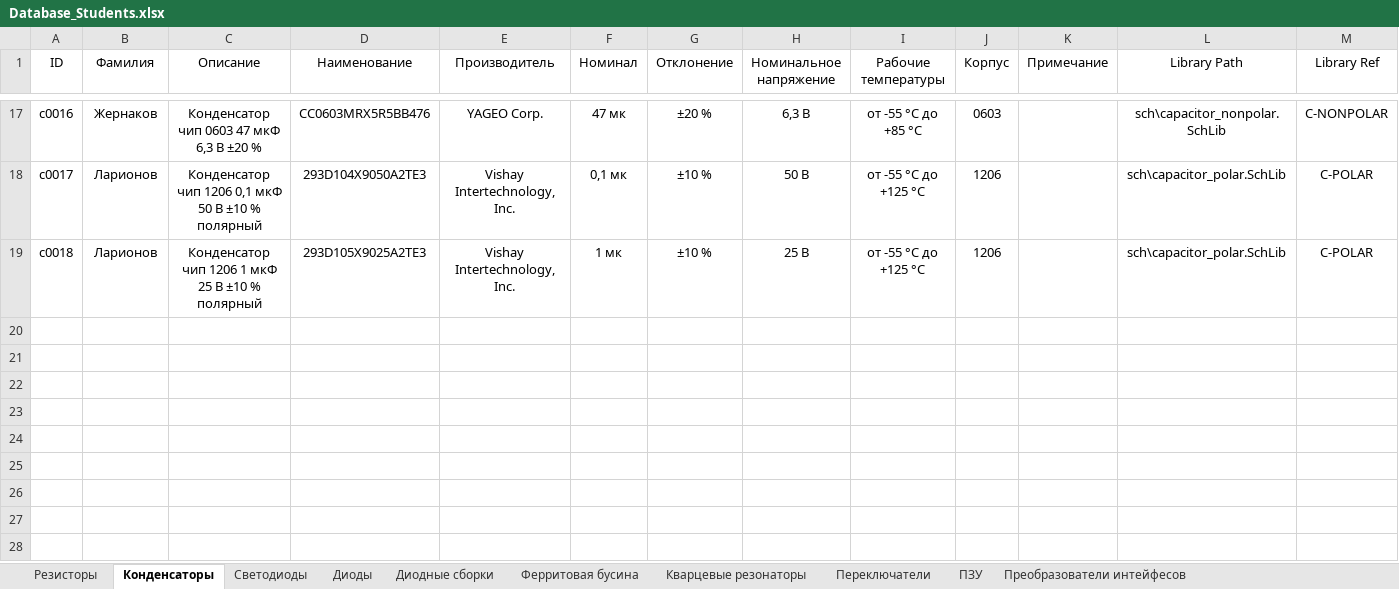
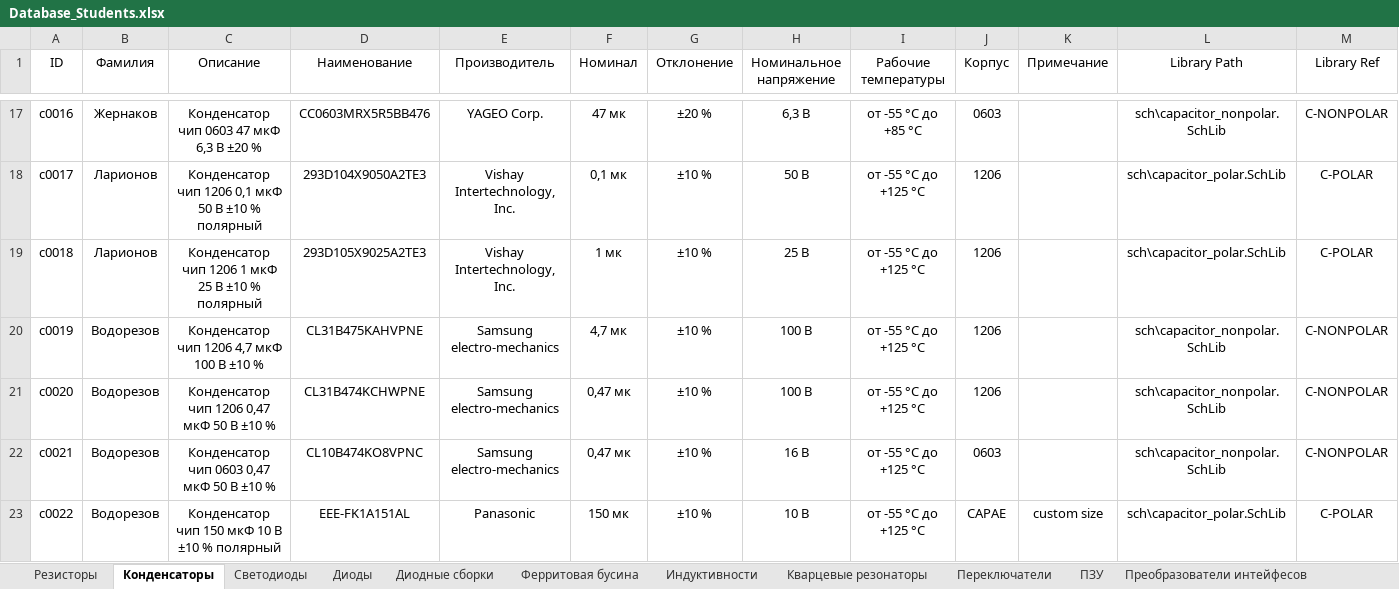
Before and after one commit to TonyCooT/Altium_BEng, an Excel workbook: library/Database_Students.xlsx, sheet Конденсаторы, drawn as a sheet; only a part is shown, gaps mark what is left out; values as stored, in another font and other column widths than the file's, no borders; rows hold the shown columns only; the diff names each change by its address in the sheet, - before the commit and + after, or states it on an @@ line.

```diff
--- a/library/Database_Students.xlsx (sheet Конденсаторы)
+++ b/library/Database_Students.xlsx (sheet Конденсаторы)
+sheet tab: Индуктивности
+row 20: c0019 | Водорезов | Конденсатор чип 1206 4,7 мкФ 100 В ±10 % | CL31B475KAHVPNE | Samsung electro-mechanics | 4,7 мк | ±10 % | 100 В | от -55 °С до +125 °С | 1206 |  | sch\capacitor_nonpolar.SchLib | C-NONPOLAR
+row 21: c0020 | Водорезов | Конденсатор чип 1206 0,47 мкФ 50 В ±10 % | CL31B474KCHWPNE | Samsung electro-mechanics | 0,47 мк | ±10 % | 100 В | от -55 °С до +125 °С | 1206 |  | sch\capacitor_nonpolar.SchLib | C-NONPOLAR
+row 22: c0021 | Водорезов | Конденсатор чип 0603 0,47 мкФ 50 В ±10 % | CL10B474KO8VPNC | Samsung electro-mechanics | 0,47 мк | ±10 % | 16 В | от -55 °С до +125 °С | 0603 |  | sch\capacitor_nonpolar.SchLib | C-NONPOLAR
+row 23: c0022 | Водорезов | Конденсатор чип 150 мкФ 10 В ±10 % полярный | EEE-FK1A151AL | Panasonic | 150 мк | ±10 % | 10 В | от -55 °С до +125 °С | CAPAE | custom size | sch\capacitor_polar.SchLib | C-POLAR
```
Also changed, not shown: sheet Резисторы, 1 other file.
